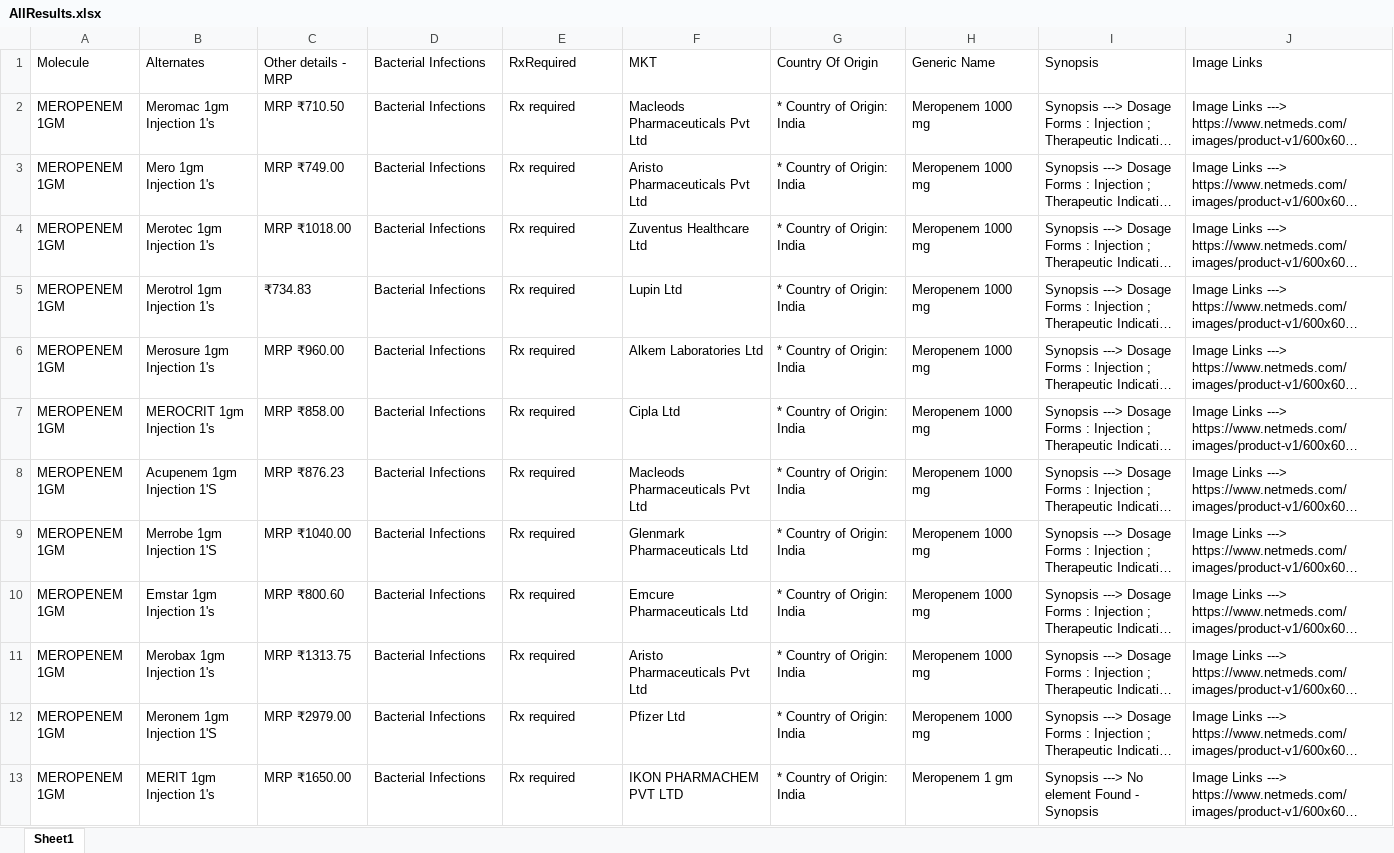
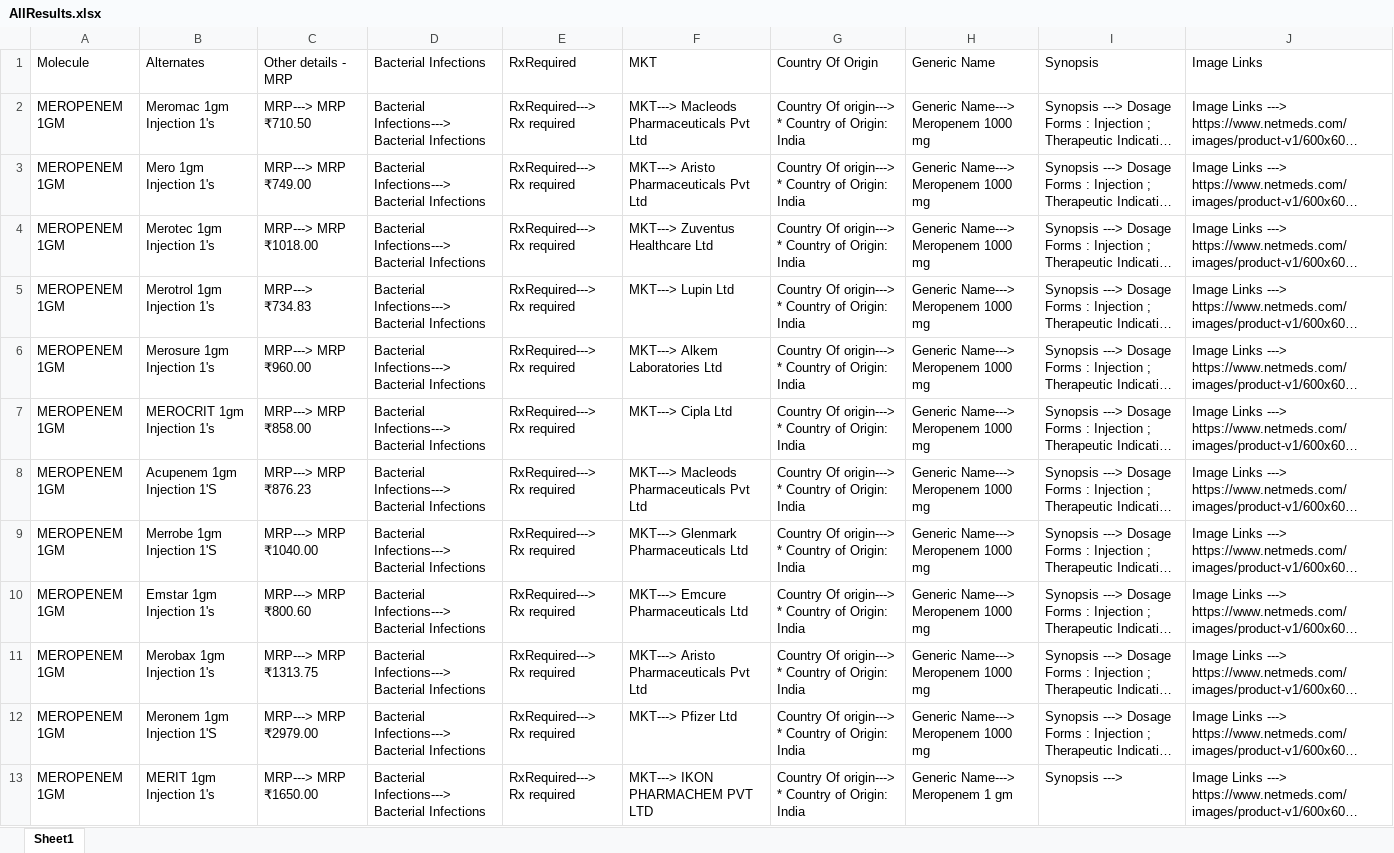
Before and after one commit to Hariharan232417/QATasksDemo, an Excel workbook: Data/AllResults.xlsx, sheet Sheet1, drawn as a sheet; only a part is shown; long unchanged cells end in …; values as stored, in another font and other column widths than the file's, no borders; the diff covers the shown part only; the diff names each change by its address in the sheet, - before the commit and + after, or states it on an @@ line.

Commit message:
Molecule changed

```diff
--- a/Data/AllResults.xlsx (sheet Sheet1)
+++ b/Data/AllResults.xlsx (sheet Sheet1)
-C2 (Other details - MRP): MRP ₹710.50
+C2 (Other details - MRP): MRP---> MRP ₹710.50
-D2:D13 (Bacterial Infections): Bacterial Infections
+D2:D13 (Bacterial Infections): Bacterial Infections---> Bacterial Infections
-E2:E13 (RxRequired): Rx required
+E2:E13 (RxRequired): RxRequired---> Rx required
-F2 (MKT): Macleods Pharmaceuticals Pvt Ltd
+F2 (MKT): MKT---> Macleods Pharmaceuticals Pvt Ltd
-G2:G13 (Country Of Origin): * Country of Origin: India
+G2:G13 (Country Of Origin): Country Of origin---> * Country of Origin: India
-H2:H12 (Generic Name): Meropenem 1000 mg
+H2:H12 (Generic Name): Generic Name---> Meropenem 1000 mg
-C3 (Other details - MRP): MRP ₹749.00
+C3 (Other details - MRP): MRP---> MRP ₹749.00
-F3 (MKT): Aristo Pharmaceuticals Pvt Ltd
+F3 (MKT): MKT---> Aristo Pharmaceuticals Pvt Ltd
-C4 (Other details - MRP): MRP ₹1018.00
+C4 (Other details - MRP): MRP---> MRP ₹1018.00
-F4 (MKT): Zuventus Healthcare Ltd
+F4 (MKT): MKT---> Zuventus Healthcare Ltd
-C5 (Other details - MRP): ₹734.83
+C5 (Other details - MRP): MRP---> ₹734.83
-F5 (MKT): Lupin Ltd
+F5 (MKT): MKT---> Lupin Ltd
-C6 (Other details - MRP): MRP ₹960.00
+C6 (Other details - MRP): MRP---> MRP ₹960.00
-F6 (MKT): Alkem Laboratories Ltd
+F6 (MKT): MKT---> Alkem Laboratories Ltd
-C7 (Other details - MRP): MRP ₹858.00
+C7 (Other details - MRP): MRP---> MRP ₹858.00
-F7 (MKT): Cipla Ltd
+F7 (MKT): MKT---> Cipla Ltd
-C8 (Other details - MRP): MRP ₹876.23
+C8 (Other details - MRP): MRP---> MRP ₹876.23
-F8 (MKT): Macleods Pharmaceuticals Pvt Ltd
+F8 (MKT): MKT---> Macleods Pharmaceuticals Pvt Ltd
-C9 (Other details - MRP): MRP ₹1040.00
+C9 (Other details - MRP): MRP---> MRP ₹1040.00
-F9 (MKT): Glenmark Pharmaceuticals Ltd
+F9 (MKT): MKT---> Glenmark Pharmaceuticals Ltd
-C10 (Other details - MRP): MRP ₹800.60
+C10 (Other details - MRP): MRP---> MRP ₹800.60
-F10 (MKT): Emcure Pharmaceuticals Ltd
+F10 (MKT): MKT---> Emcure Pharmaceuticals Ltd
-C11 (Other details - MRP): MRP ₹1313.75
+C11 (Other details - MRP): MRP---> MRP ₹1313.75
-F11 (MKT): Aristo Pharmaceuticals Pvt Ltd
+F11 (MKT): MKT---> Aristo Pharmaceuticals Pvt Ltd
-C12 (Other details - MRP): MRP ₹2979.00
+C12 (Other details - MRP): MRP---> MRP ₹2979.00
-F12 (MKT): Pfizer Ltd
+F12 (MKT): MKT---> Pfizer Ltd
-C13 (Other details - MRP): MRP ₹1650.00
+C13 (Other details - MRP): MRP---> MRP ₹1650.00
-F13 (MKT): IKON PHARMACHEM PVT LTD
+F13 (MKT): MKT---> IKON PHARMACHEM PVT LTD
-H13 (Generic Name): Meropenem 1 gm
+H13 (Generic Name): Generic Name---> Meropenem 1 gm
-I13 (Synopsis): Synopsis ---> No element Found - Synopsis
+I13 (Synopsis): Synopsis --->
```
Also changed, not shown: 155 removed rows and 232 edited cells elsewhere in this sheet, 56 other files.
